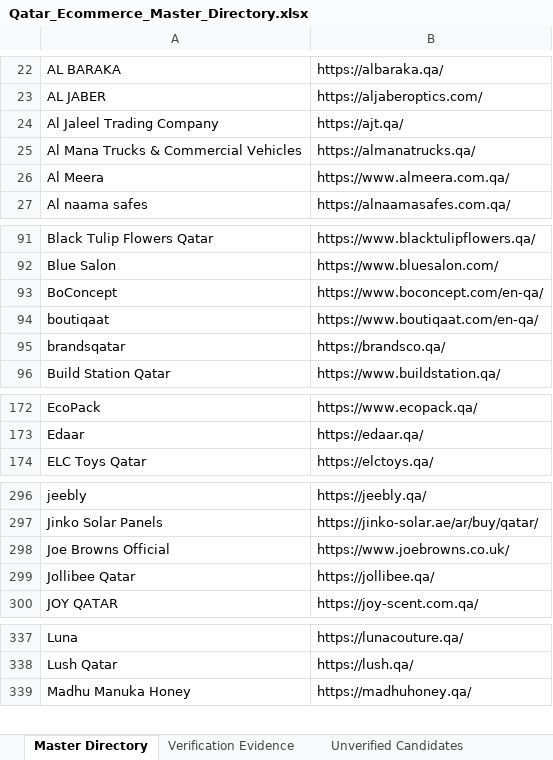
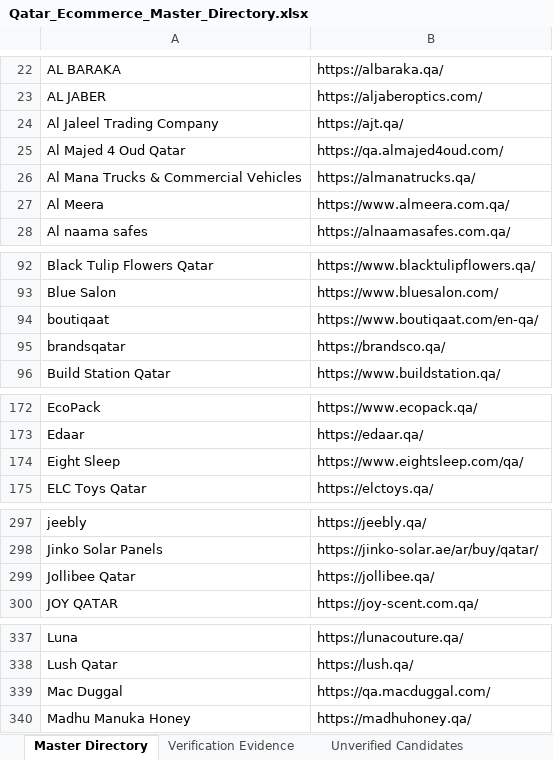
Before and after one commit to abaszeinn-beep/research, an Excel workbook: markets/qatar/Qatar_Ecommerce_Master_Directory.xlsx, sheet Master Directory, drawn as a sheet; only a part is shown, gaps mark what is left out; values as stored, in another font and other column widths than the file's, no borders; removed rows and columns are numbered as before the commit, all else as after; the diff covers the shown part only; the diff names each change by its address in the sheet, - before the commit and + after, or states it on an @@ line.

```diff
--- a/markets/qatar/Qatar_Ecommerce_Master_Directory.xlsx (sheet Master Directory)
+++ b/markets/qatar/Qatar_Ecommerce_Master_Directory.xlsx (sheet Master Directory)
+row 25: Al Majed 4 Oud Qatar | https://qa.almajed4oud.com/
-row 93: BoConcept | https://www.boconcept.com/en-qa/
+row 174: Eight Sleep | https://www.eightsleep.com/qa/
-row 298: Joe Browns Official | https://www.joebrowns.co.uk/
+row 339: Mac Duggal | https://qa.macduggal.com/
```
Also changed, not shown: 3 added rows, 2 removed rows and 2 moved rows elsewhere in this sheet, sheet Unverified Candidates, sheet Major Retailer Coverage Audit, sheet Research Coverage, sheet Verification Evidence, 22 other files.
